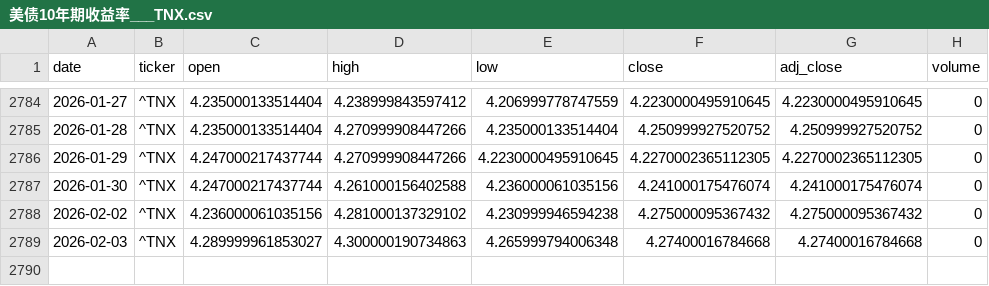
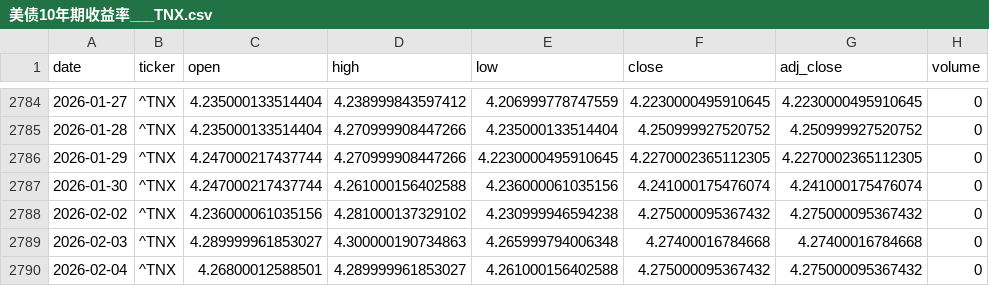
Before and after one commit to zid036116-ship-it/-, a CSV file: market_data/美债10年期收益率___TNX.csv, drawn as a sheet; only a part is shown, gaps mark what is left out; the diff names each change by its address in the sheet, - before the commit and + after, or states it on an @@ line.

Commit message:
auto: update market_data 2026-02-04T20:55:07Z

```diff
--- a/market_data/美债10年期收益率___TNX.csv
+++ b/market_data/美债10年期收益率___TNX.csv
+row 2790: 2026-02-04 | ^TNX | 4.26800012588501 | 4.289999961853027 | 4.261000156402588 | 4.275000095367432 | 4.275000095367432 | 0
```
Also changed, not shown: docs/market_data/Hang Seng 恒生指数___HSI.csv, docs/market_data/Nasdaq100 纳指100___NDX.csv, 6 other files.
